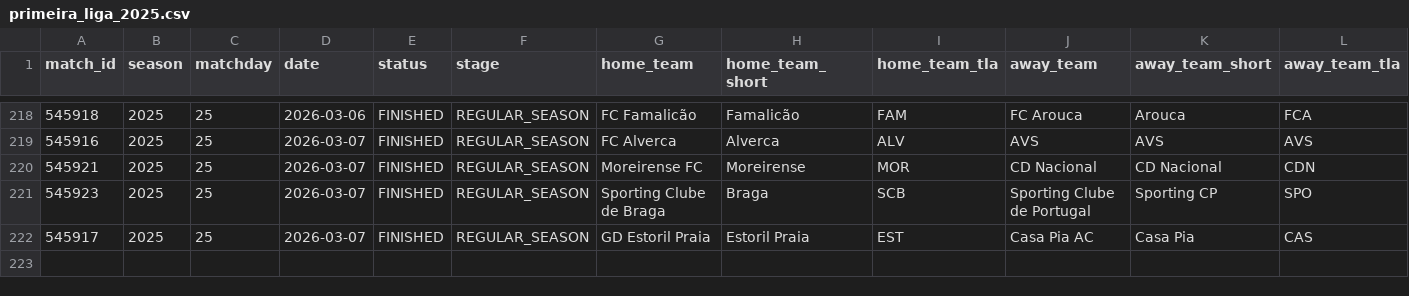
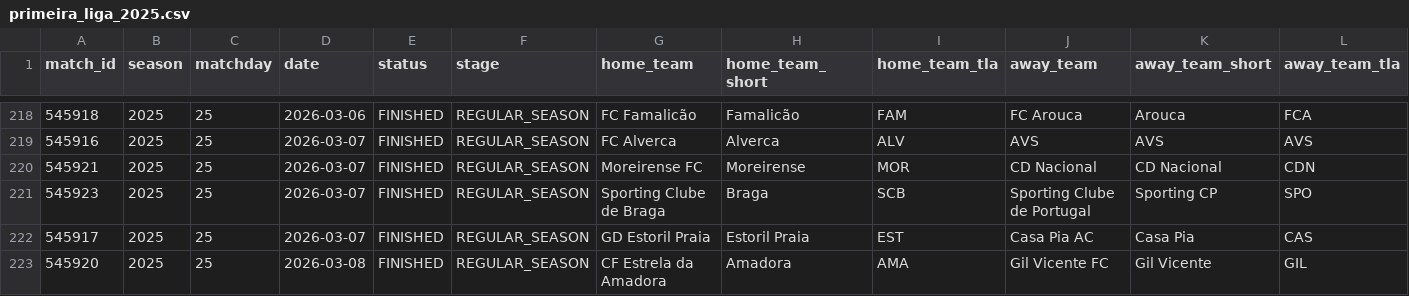
Before and after one commit to LemrissDevOrga/match-analytics, a CSV file: data/processed/primeira_liga/primeira_liga_2025.csv, drawn as a sheet; only a part is shown, gaps mark what is left out; rows hold the shown columns only; the diff names each change by its address in the sheet, - before the commit and + after, or states it on an @@ line.

```diff
--- a/data/processed/primeira_liga/primeira_liga_2025.csv
+++ b/data/processed/primeira_liga/primeira_liga_2025.csv
+row 223: 545920 | 2025 | 25 | 2026-03-08 | FINISHED | REGULAR_SEASON | CF Estrela da Amadora | Amadora | AMA | Gil Vicente FC | Gil Vicente | GIL
```
Also changed, not shown: data/analytics/eredivisie/eredivisie_2025_team_stats.csv, data/analytics/ligue1/ligue1_2025_team_stats.csv, 11 other files.
